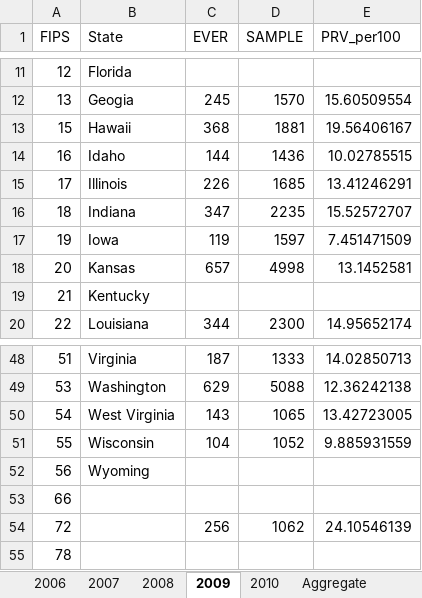
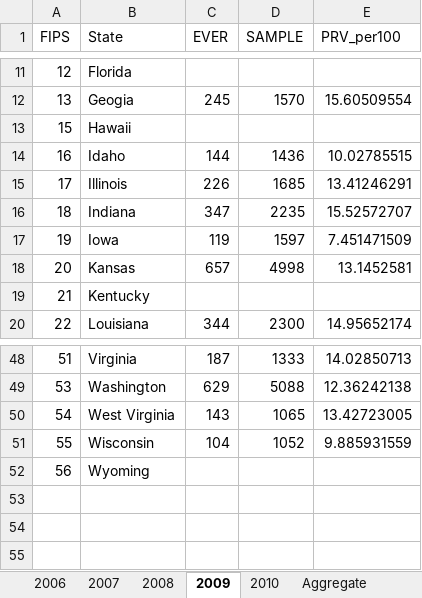
Before and after one commit to raedkm/TTI-AsthmaIR, an Excel workbook: Results/Backup/Asthma_PRV.xlsx, sheet 2009, drawn as a sheet; only a part is shown, gaps mark what is left out; values as stored, in another font and other column widths than the file's, no borders; the diff names each change by its address in the sheet, - before the commit and + after, or states it on an @@ line.

```diff
--- a/Results/Backup/Asthma_PRV.xlsx (sheet 2009)
+++ b/Results/Backup/Asthma_PRV.xlsx (sheet 2009)
-C13 (EVER): 368
+C13 (EVER): (empty)
-D13 (SAMPLE): 1881
+D13 (SAMPLE): (empty)
-E13 (PRV_per100): 19.56406167
+E13 (PRV_per100): (empty)
-row 53: 66
-row 54: 72 |  | 256 | 1062 | 24.10546139
-row 55: 78
```
Also changed, not shown: sheet Aggregate, sheet 2007, sheet 2006, sheet 2010, sheet 2008, Results/Asthma_IR.xlsx, Results/Asthma_PRV.xlsx, 17 other files.
